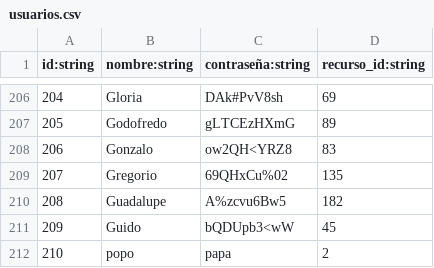
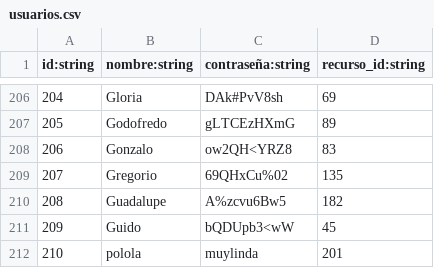
Before and after one commit to JoseValencia125/nacho125, a CSV file: usuarios.csv, drawn as a sheet; only a part is shown, gaps mark what is left out.

```diff
--- a/usuarios.csv
+++ b/usuarios.csv
@@ -211,2 +211,2 @@ id:string,nombre:string,contraseña:string,recurso_id:string
 209,Guido,bQDUpb3<wW,45
-210,popo,papa,2
+210,polola,muylinda,201
```
Also changed, not shown: meteorologia.csv, recursos.csv, 1 other file.
